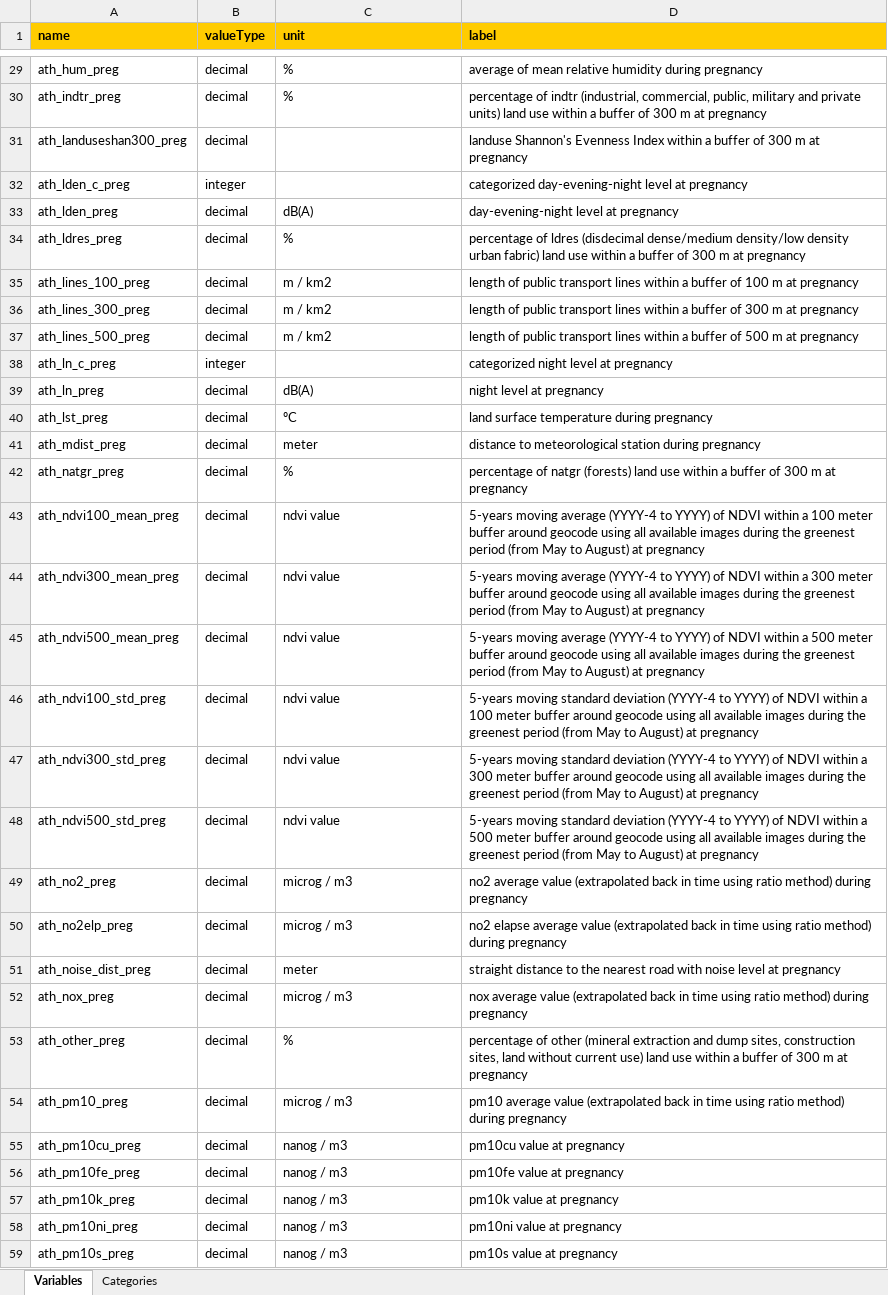
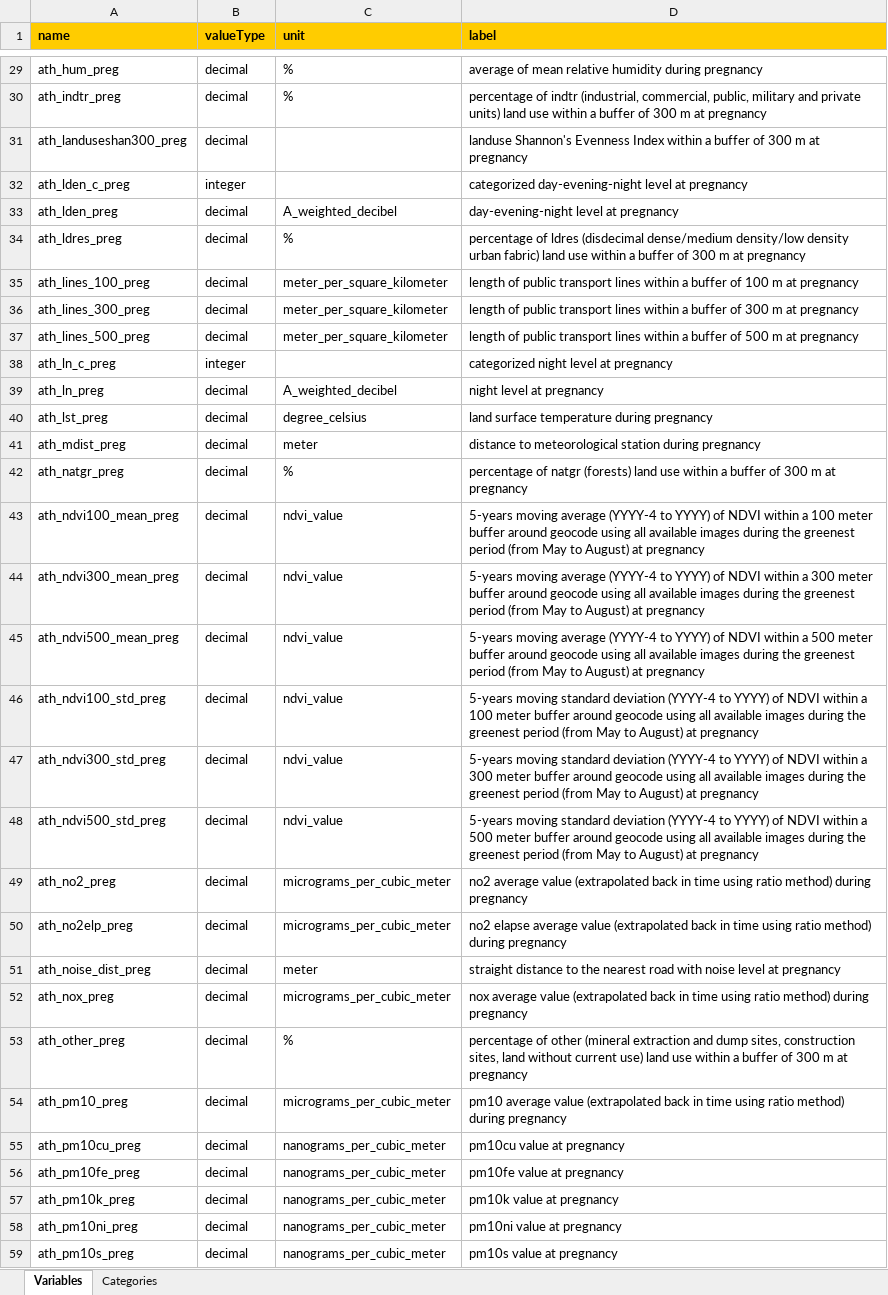
Before and after one commit to lifecycle-project/ds-dictionaries, an Excel workbook: dictionaries/urban_ath/1_0/1_0_non_rep.xlsx, sheet Variables, drawn as a sheet; only a part is shown, gaps mark what is left out; values as stored, in another font and other column widths than the file's, no borders; charts and pictures not drawn; the diff covers the shown part only; the diff names each change by its address in the sheet, - before the commit and + after, or states it on an @@ line.

Commit message:
update units non_rep

```diff
--- a/dictionaries/urban_ath/1_0/1_0_non_rep.xlsx (sheet Variables)
+++ b/dictionaries/urban_ath/1_0/1_0_non_rep.xlsx (sheet Variables)
-C33 (unit): dB(A)
+C33 (unit): A_weighted_decibel
-C35:C37 (unit): m / km2
+C35:C37 (unit): meter_per_square_kilometer
-C39 (unit): dB(A)
+C39 (unit): A_weighted_decibel
-C40 (unit): ºC
+C40 (unit): degree_celsius
-C43:C48 (unit): ndvi value
+C43:C48 (unit): ndvi_value
-C49:C50 (unit): microg / m3
+C49:C50 (unit): micrograms_per_cubic_meter
-C52 (unit): microg / m3
+C52 (unit): micrograms_per_cubic_meter
-C54 (unit): microg / m3
+C54 (unit): micrograms_per_cubic_meter
-C55:C59 (unit): nanog / m3
+C55:C59 (unit): nanograms_per_cubic_meter
```
Also changed, not shown: 85 edited cells and cell formats elsewhere in this sheet, sheet Categories, charts or pictures.
